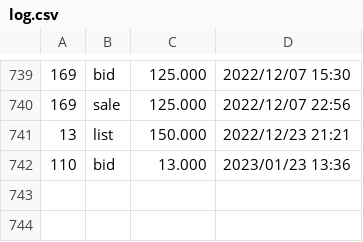
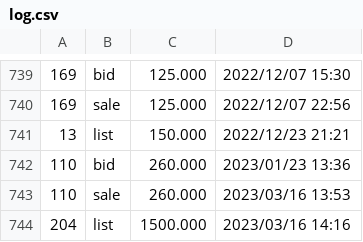
Before and after one commit to dblock/lost-robies, a CSV file: data/log.csv, drawn as a sheet; only a part is shown, gaps mark what is left out.

Commit message:
Updated with new offers or sales. -frame 110 was listed for sale for 260.000 ETH

```diff
--- a/data/log.csv
+++ b/data/log.csv
@@ -741,2 +741,4 @@
 13	list	150.000	2022/12/23 21:21
-110	bid	13.000	2023/01/23 13:36
+110	bid	260.000	2023/01/23 13:36
+110	sale	260.000	2023/03/16 13:53
+204	list	1500.000	2023/03/16 14:16
```
Also changed, not shown: 3 other files.
